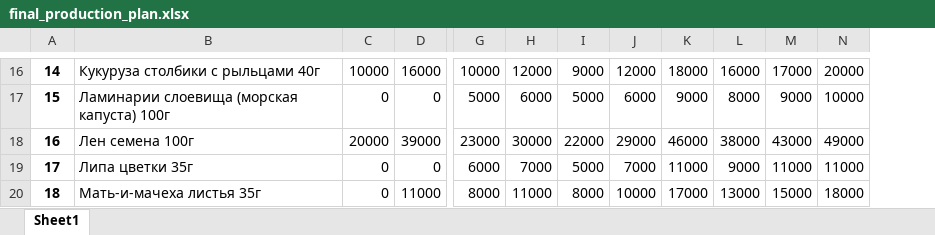
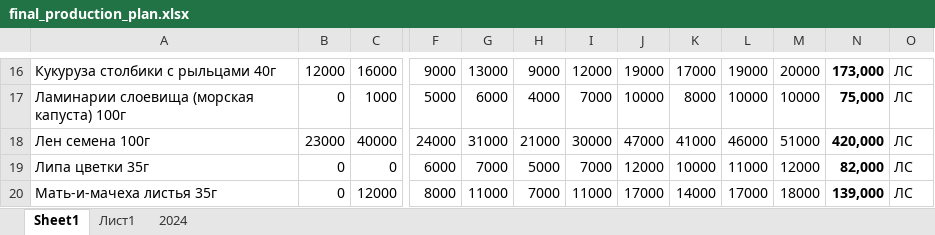
Before and after one commit to andreykoz82/production_plan, an Excel workbook: data/final_production_plan.xlsx, sheet Sheet1, drawn as a sheet; only a part is shown, gaps mark what is left out; values as stored, in another font and other column widths than the file's, no borders; removed rows and columns are numbered as before the commit, all else as after; the diff covers the shown part only; the diff names each change by its address in the sheet, - before the commit and + after, or states it on an @@ line.

```diff
--- a/data/final_production_plan.xlsx (sheet Sheet1)
+++ b/data/final_production_plan.xlsx (sheet Sheet1)
+sheet tab: Лист1
+sheet tab: 2024
-column A, rows 16-20: 14 | 15 | 16 | 17 | 18
+column N, rows 16-20: 173,000 | 75,000 | 420,000 | 82,000 | 139,000
+column O, rows 16-20: all ЛС
-B16: 10000
+B16: 12000
-F16: 10000
+F16: 9000
-G16: 12000
+G16: 13000
-J16: 18000
+J16: 19000
-K16: 16000
+K16: 17000
-L16: 17000
+L16: 19000
-C17: 0
+C17: 1000
-H17: 5000
+H17: 4000
-I17: 6000
+I17: 7000
-J17: 9000
+J17: 10000
-L17: 9000
+L17: 10000
-B18: 20000
+B18: 23000
-C18: 39000
+C18: 40000
-F18: 23000
+F18: 24000
-G18: 30000
+G18: 31000
-H18: 22000
+H18: 21000
-I18: 29000
+I18: 30000
-J18: 46000
+J18: 47000
-K18: 38000
+K18: 41000
-L18: 43000
+L18: 46000
-M18: 49000
+M18: 51000
-J19: 11000
+J19: 12000
-K19: 9000
+K19: 10000
-M19: 11000
+M19: 12000
-C20: 11000
+C20: 12000
-H20: 8000
+H20: 7000
-I20: 10000
+I20: 11000
-K20: 13000
+K20: 14000
-L20: 15000
+L20: 17000
```
Also changed, not shown: 1 added row and 712 edited cells elsewhere in this sheet, data/sales_plan_2025.xlsx, data/stocks_2024.xlsx, 1 other file.
